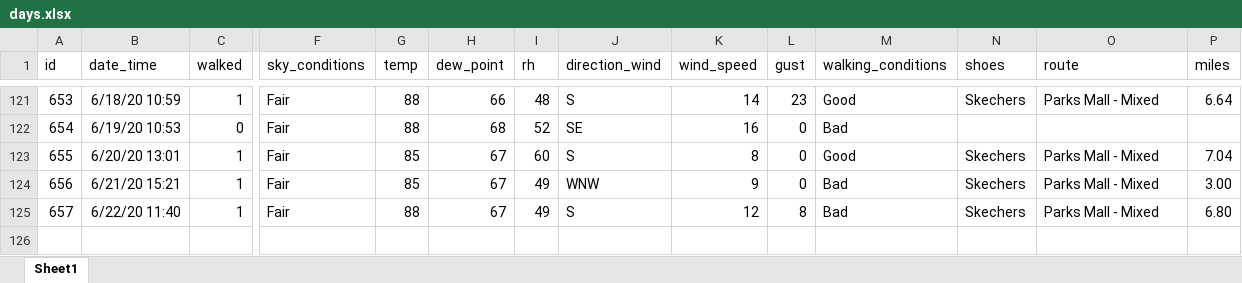
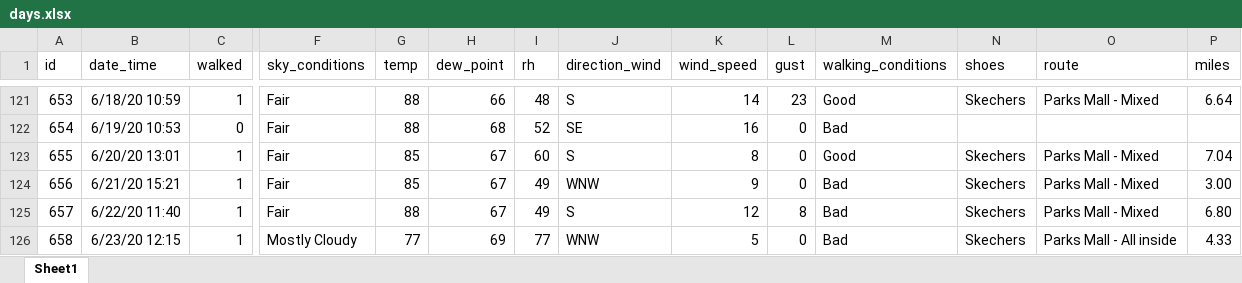
Before and after one commit to gitHubSlinkman/MyWalks, an Excel workbook: data/days.xlsx, sheet Sheet1, drawn as a sheet; only a part is shown, gaps mark what is left out; values as stored, in another font and other column widths than the file's, no borders; rows hold the shown columns only; the diff names each change by its address in the sheet, - before the commit and + after, or states it on an @@ line.

Commit message:
2020-06-23 19:26
1. Changed name 0020_cataegorical_analysis to
   08220_categorical_analysis.R
2. Added today's walk to days.xlsx.

```diff
--- a/data/days.xlsx (sheet Sheet1)
+++ b/data/days.xlsx (sheet Sheet1)
+row 126: 658 | 6/23/20 12:15 | 1 | Mostly Cloudy | 77 | 69 | 77 | WNW | 5 | 0 | Bad | Skechers | Parks Mall - All inside | 4.33
```
Also changed, not shown: 1 other file.
